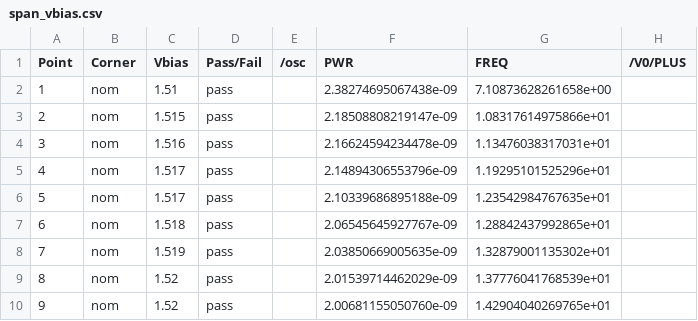
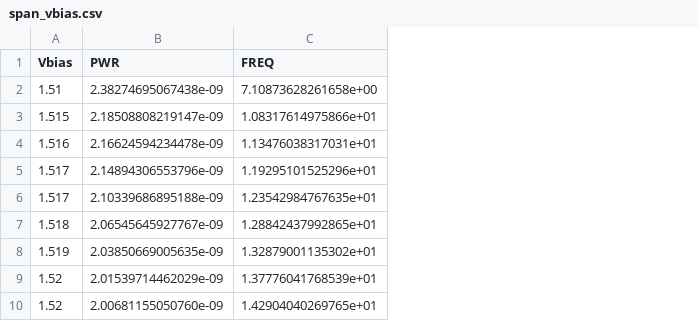
Before and after one commit to afonsoplantes/dados-genericos, a CSV file: vco/span_vbias.csv, drawn as a sheet; only a part is shown; the diff names each change by its address in the sheet, - before the commit and + after, or states it on an @@ line.

Commit message:
Update span_vbias.csv

```diff
--- a/vco/span_vbias.csv
+++ b/vco/span_vbias.csv
-column A (Point), rows 2-10: 1 | 2 | 3 | 4 | 5 | 6 | 7 | 8 | 9
-column B (Corner), rows 2-10: all nom
-column D (Pass/Fail), rows 2-10: all pass
-column E (/osc), empty
-column H (/V0/PLUS), empty
```
